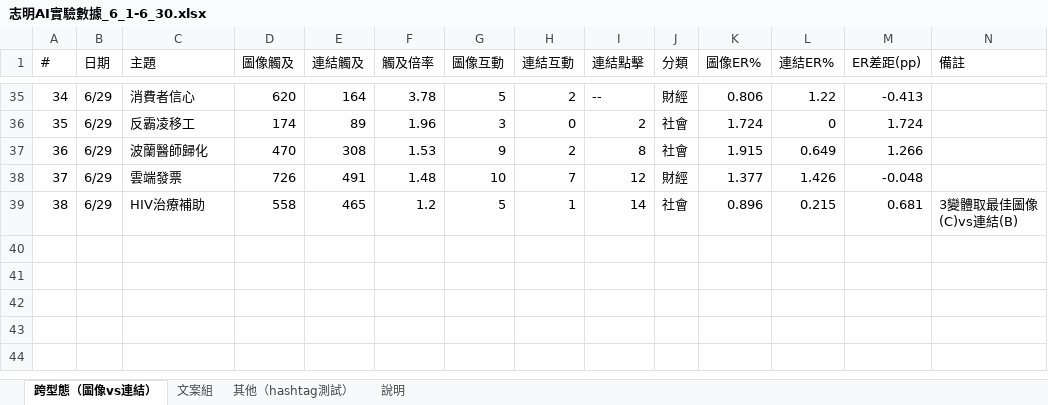
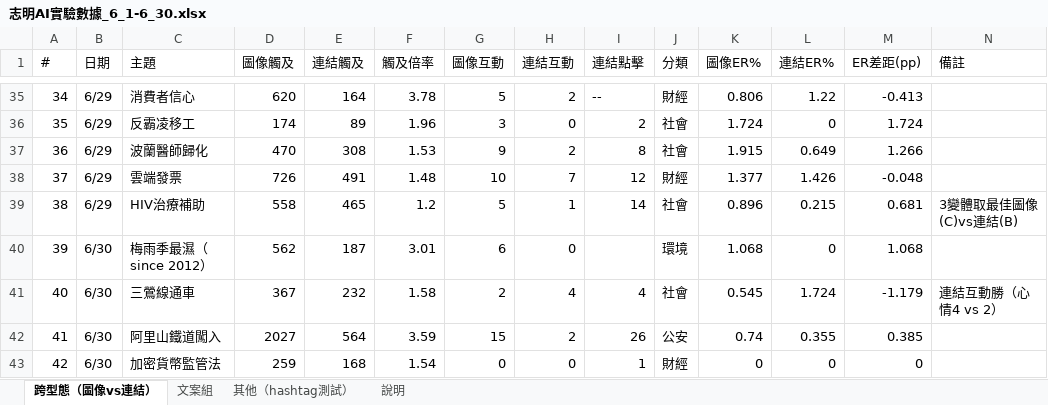
Before and after one commit to HS6103/FTxCNA-social-media-ai-experiment, an Excel workbook: 志明AI實驗數據_6_1-6_30.xlsx, sheet 跨型態（圖像vs連結）, drawn as a sheet; only a part is shown, gaps mark what is left out; values as stored, in another font and other column widths than the file's, no borders; the diff names each change by its address in the sheet, - before the commit and + after, or states it on an @@ line.

```diff
--- a/志明AI實驗數據_6_1-6_30.xlsx (sheet 跨型態（圖像vs連結）)
+++ b/志明AI實驗數據_6_1-6_30.xlsx (sheet 跨型態（圖像vs連結）)
+row 40: 39 | 6/30 | 梅雨季最濕（since 2012） | 562 | 187 | 3.01 | 6 | 0 |  | 環境 | 1.068 | 0 | 1.068
+row 41: 40 | 6/30 | 三鶯線通車 | 367 | 232 | 1.58 | 2 | 4 | 4 | 社會 | 0.545 | 1.724 | -1.179 | 連結互動勝（心情4 vs 2）
+row 42: 41 | 6/30 | 阿里山鐵道闖入 | 2027 | 564 | 3.59 | 15 | 2 | 26 | 公安 | 0.74 | 0.355 | 0.385
+row 43: 42 | 6/30 | 加密貨幣監管法 | 259 | 168 | 1.54 | 0 | 0 | 1 | 財經 | 0 | 0 | 0
```
Also changed, not shown: 2 other files.
